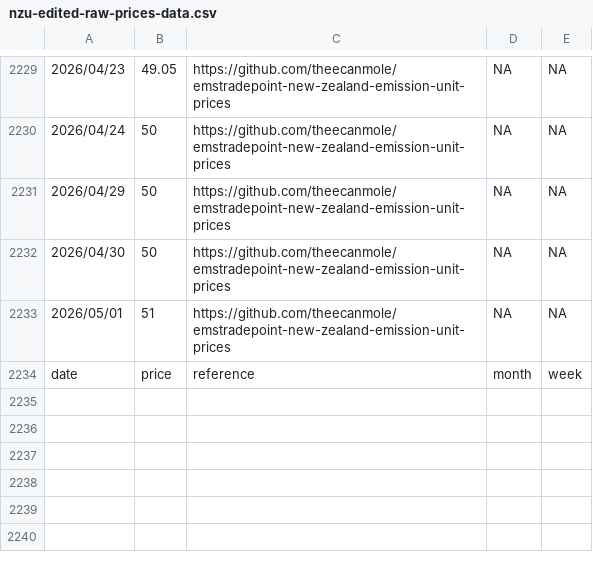
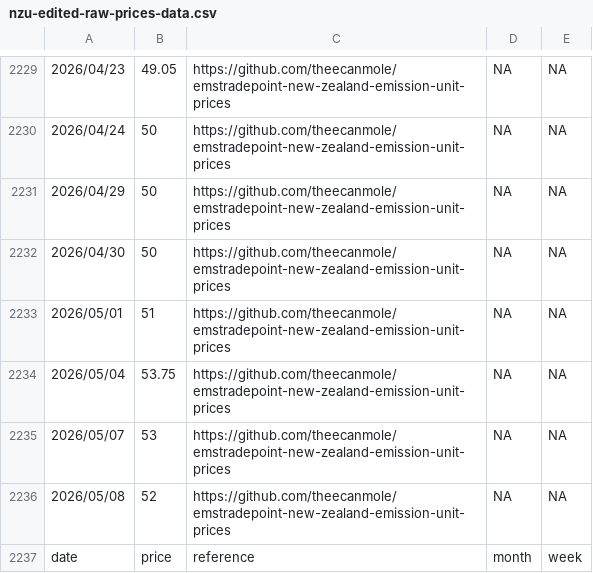
Before and after one commit to theecanmole/nzu, a CSV file: nzu-edited-raw-prices-data.csv, drawn as a sheet; only a part is shown, gaps mark what is left out; the diff names each change by its address in the sheet, - before the commit and + after, or states it on an @@ line.

```diff
--- a/nzu-edited-raw-prices-data.csv
+++ b/nzu-edited-raw-prices-data.csv
+row 2234: 2026/05/04 | 53.75 | https://github.com/theecanmole/emstradepoint-new-zealand-emission-unit-prices | NA | NA
+row 2235: 2026/05/07 | 53 | https://github.com/theecanmole/emstradepoint-new-zealand-emission-unit-prices | NA | NA
+row 2236: 2026/05/08 | 52 | https://github.com/theecanmole/emstradepoint-new-zealand-emission-unit-prices | NA | NA
```
Also changed, not shown: nzu-month-price.csv, spotprices.csv, 8 other files.
